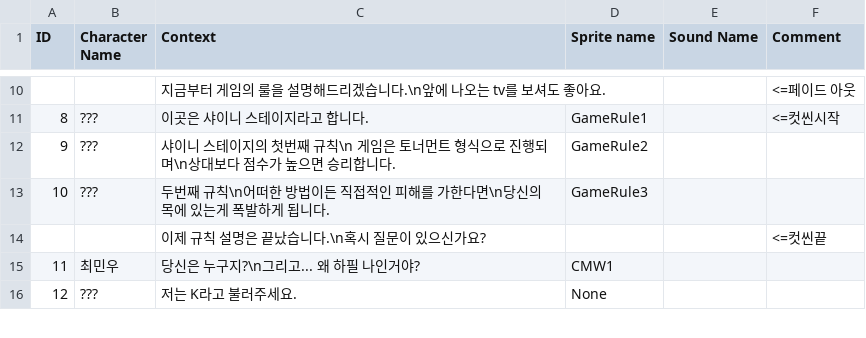
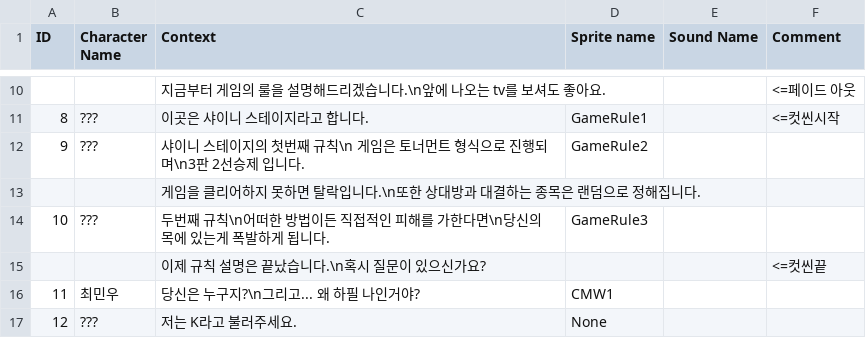
Before and after one commit to gongsy1221/Shiny_Stage, a CSV file: Assets/Resources/prologue.csv, drawn as a sheet; only a part is shown, gaps mark what is left out.

```diff
--- a/Assets/Resources/prologue.csv
+++ b/Assets/Resources/prologue.csv
@@ -11,3 +11,4 @@ ID,Character Name,Context,Sprite name, Sound Name,Comment
 8,???,이곳은 샤이니 스테이지라고 합니다.,GameRule1,,<=컷씬시작
-9,???,샤이니 스테이지의 첫번째 규칙\n 게임은 토너먼트 형식으로 진행되며\n상대보다 점수가 높으면 승리합니다.,GameRule2,,
+9,???,샤이니 스테이지의 첫번째 규칙\n 게임은 토너먼트 형식으로 진행되며\n3판 2선승제 입니다.,GameRule2,,
+,,게임을 클리어하지 못하면 탈락입니다.\n또한 상대방과 대결하는 종목은 랜덤으로 정해집니다.,,,
 10,???,두번째 규칙\n어떠한 방법이든 직접적인 피해를 가한다면\n당신의 목에 있는게 폭발하게 됩니다.,GameRule3,,
```
Also changed, not shown: Assets/Resources/Stage1.csv, 37 other files.
